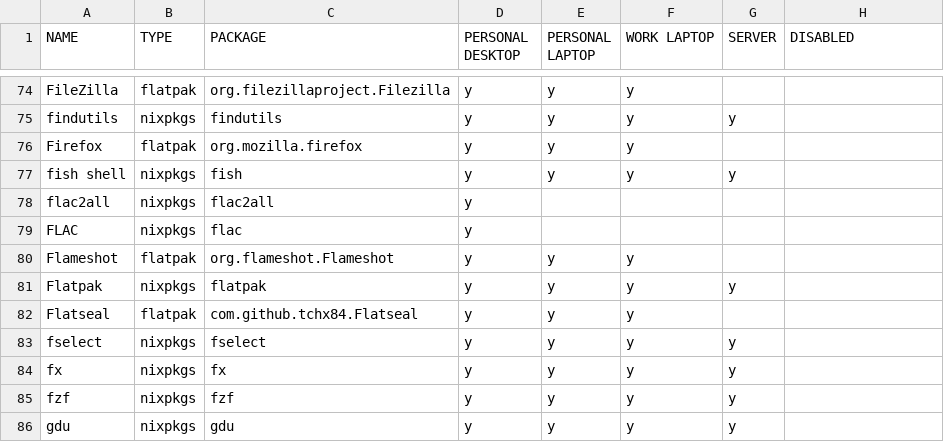
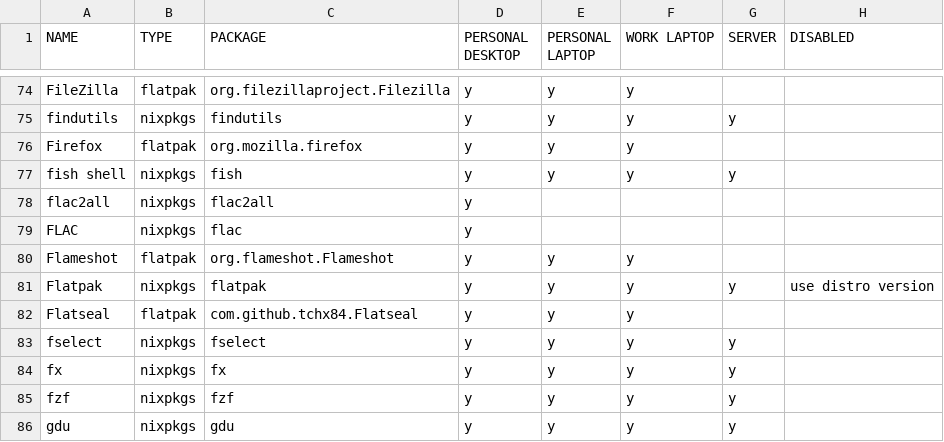
Before and after one commit to rvenutolo/packages, a CSV file: universal.csv, drawn as a sheet; only a part is shown, gaps mark what is left out.

Commit message:
disable flatpak

```diff
--- a/universal.csv
+++ b/universal.csv
@@ -80,3 +80,3 @@ FLAC,nixpkgs,flac,y,,,,
 Flameshot,flatpak,org.flameshot.Flameshot,y,y,y,,
-Flatpak,nixpkgs,flatpak,y,y,y,y,
+Flatpak,nixpkgs,flatpak,y,y,y,y,use distro version
 Flatseal,flatpak,com.github.tchx84.Flatseal,y,y,y,,
```
